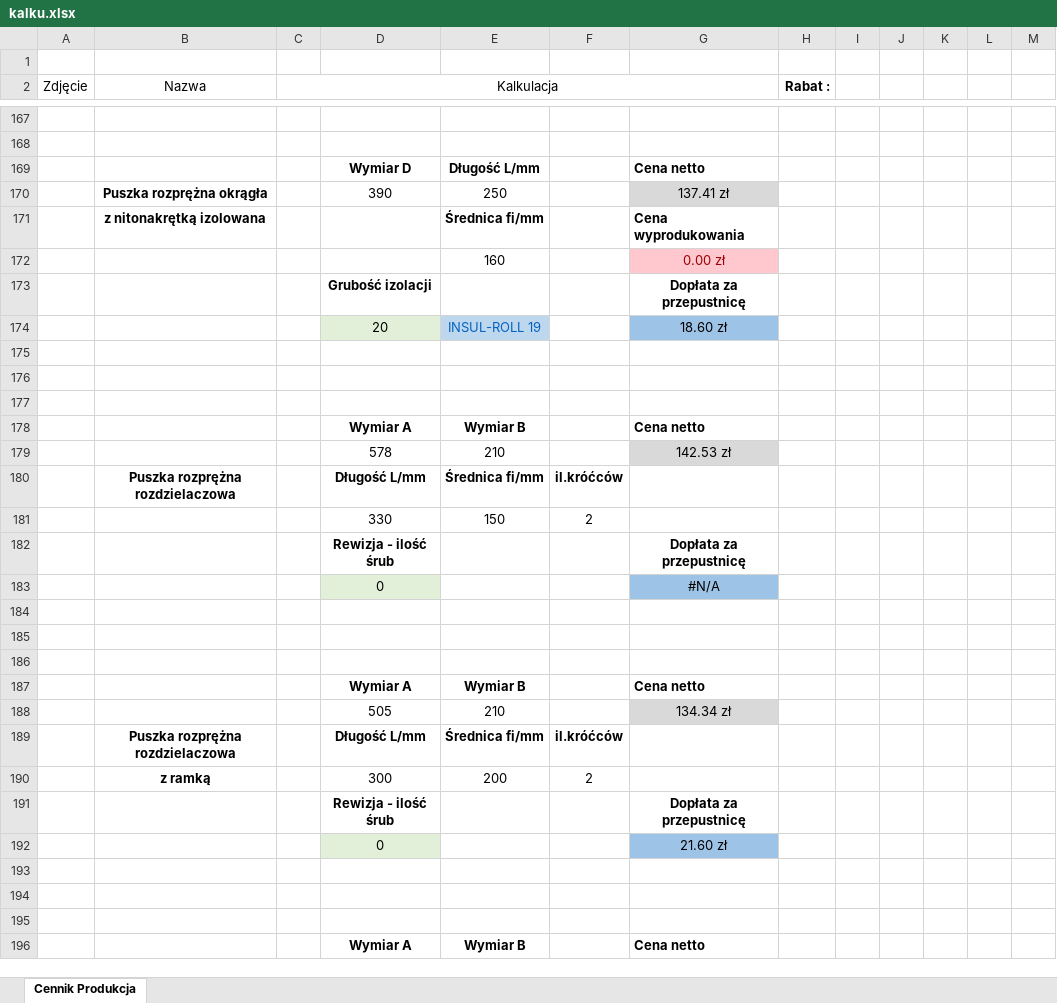
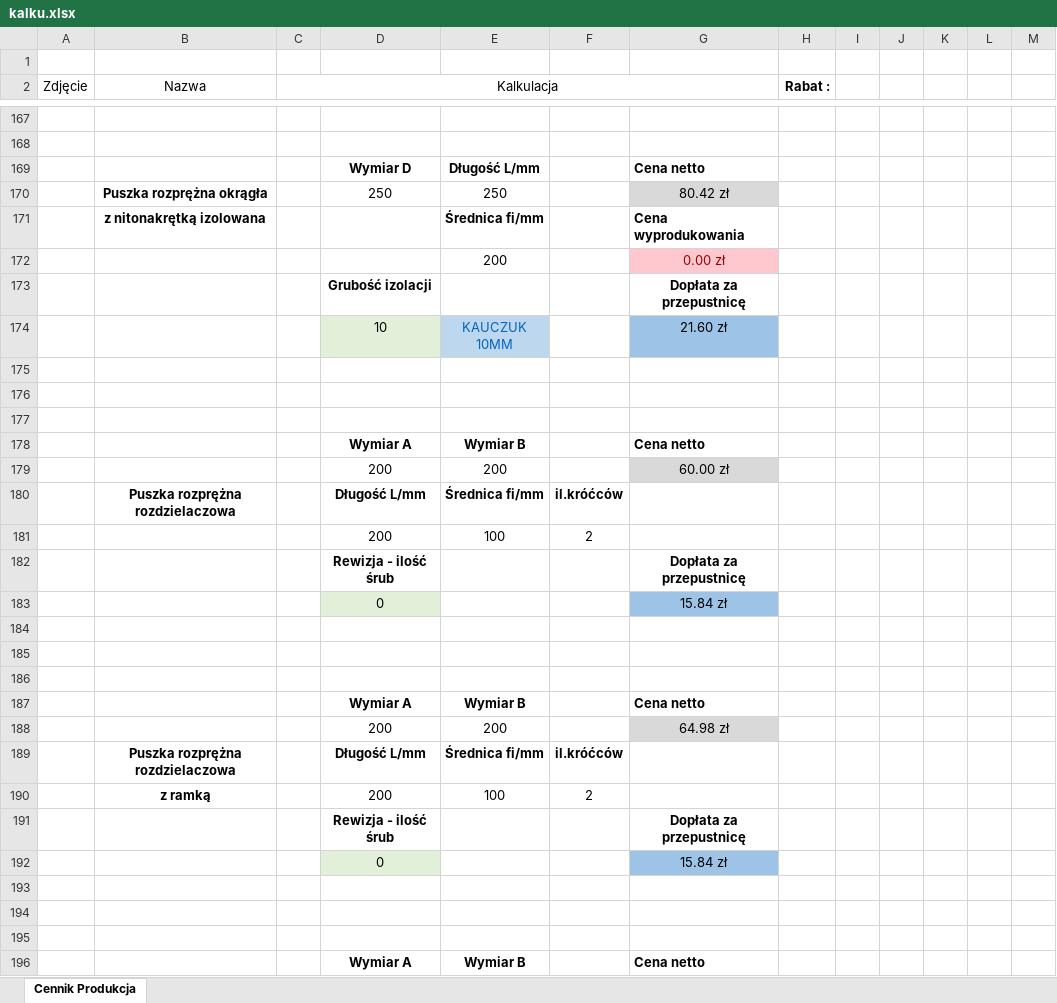
Before and after one commit to DawidAJP/kalku-produkcja, an Excel workbook: kalku.xlsx, sheet Cennik Produkcja, drawn as a sheet; only a part is shown, gaps mark what is left out; values as stored, in another font and other column widths than the file's, no borders; charts and pictures not drawn; removed rows and columns are numbered as before the commit, all else as after; the diff covers the shown part only; the diff names each change by its address in the sheet, - before the commit and + after, or states it on an @@ line.

Commit message:
Add files via upload

```diff
--- a/kalku.xlsx (sheet Cennik Produkcja)
+++ b/kalku.xlsx (sheet Cennik Produkcja)
-D170: 390
+D170: 250
-G170: 137.41 zł
+G170: 80.42 zł
-E172: 160
+E172: 200
-row 174:  |  |  | 20 | INSUL-ROLL 19 |  | 18.60 zł
+row 174:  |  |  | 10 | KAUCZUK 10MM |  | 21.60 zł
-row 179:  |  |  | 578 | 210 |  | 142.53 zł
+row 179:  |  |  | 200 | 200 |  | 60.00 zł
-row 181:  |  |  | 330 | 150 | 2
+row 181:  |  |  | 200 | 100 | 2
-G183: #N/A
+G183: 15.84 zł
-row 188:  |  |  | 505 | 210 |  | 134.34 zł
+row 188:  |  |  | 200 | 200 |  | 64.98 zł
-D190: 300
+D190: 200
-E190: 200
+E190: 100
-G192: 21.60 zł
+G192: 15.84 zł
```
Also changed, not shown: 42 added rows, 42 removed rows, 41 edited cells, cell formats and merged cells elsewhere in this sheet, formulas that keep their value.
